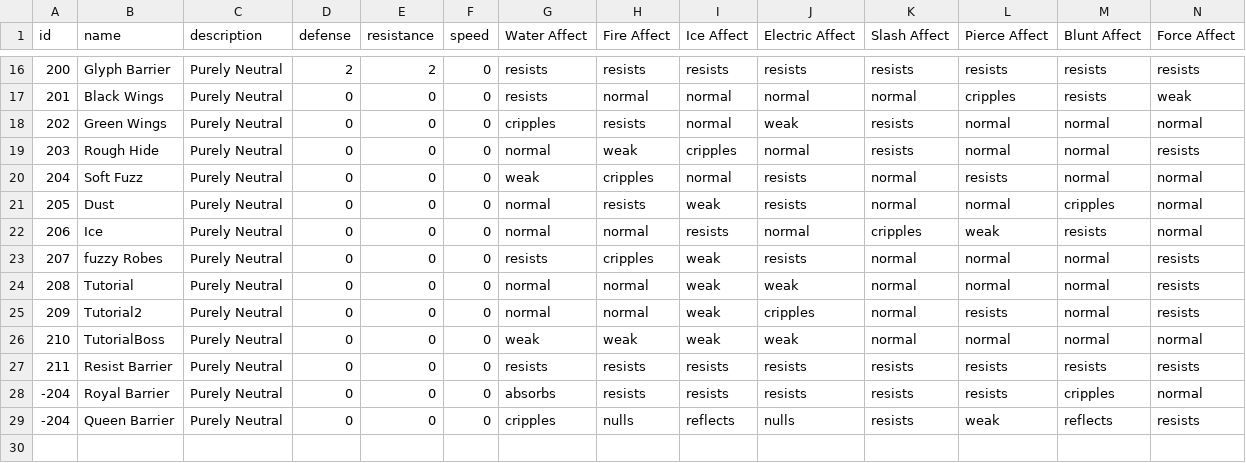
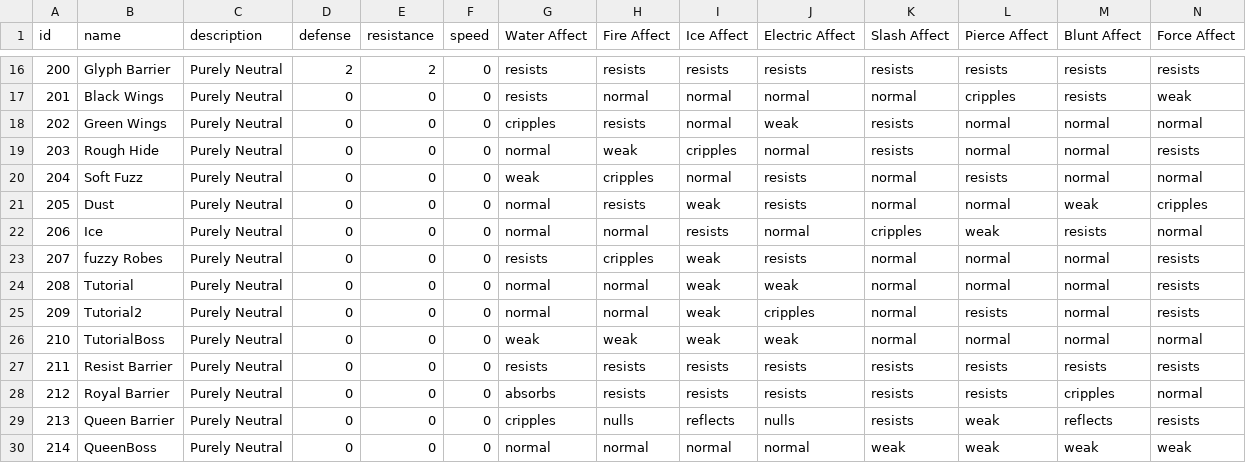
Before and after one commit to TjayCargle/Transference, a CSV file: Transference/Assets/Resources/armor.csv, drawn as a sheet; only a part is shown, gaps mark what is left out; the diff names each change by its address in the sheet, - before the commit and + after, or states it on an @@ line.

```diff
--- a/Transference/Assets/Resources/armor.csv
+++ b/Transference/Assets/Resources/armor.csv
-M21 (Blunt Affect): cripples
+M21 (Blunt Affect): weak
-N21 (Force Affect): normal
+N21 (Force Affect): cripples
@@ column A (id) renumbered between rows 28 and 29 @@
+row 30: 214 | QueenBoss | Purely Neutral | 0 | 0 | 0 | normal | normal | normal | normal | weak | weak | weak | weak
```
Also changed, not shown: Transference/Assets/Resources/enemies.csv, Transference/Assets/Resources/skills.csv, 27 other files.
